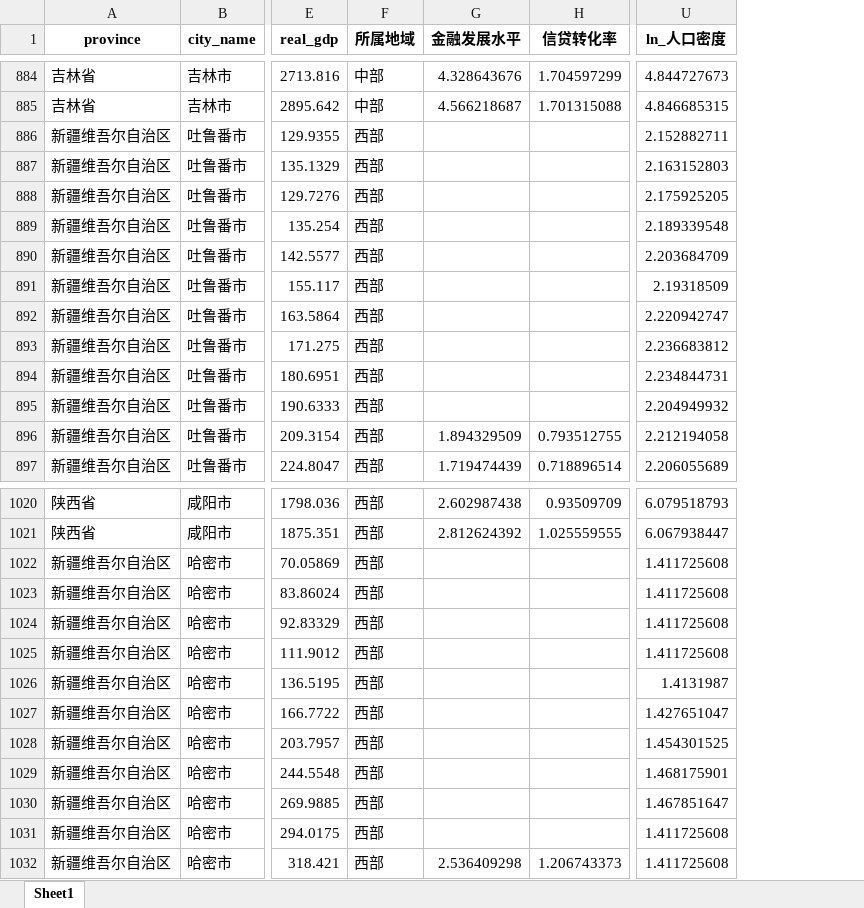
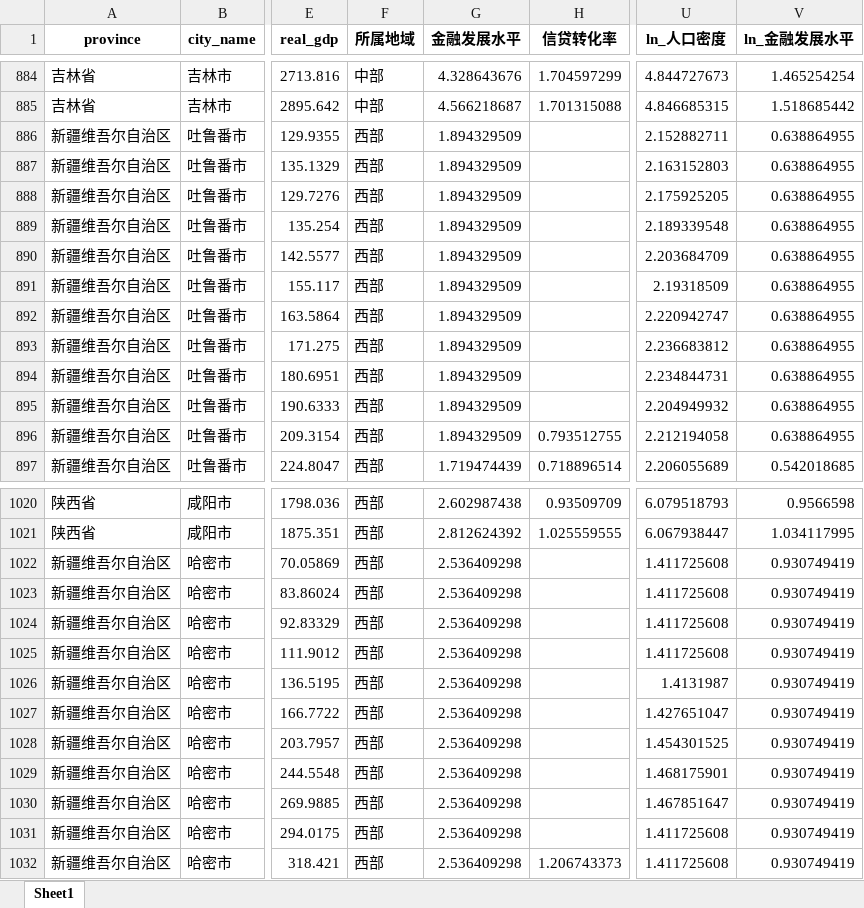
Before and after one commit to biechouwo-coder/did-0206, an Excel workbook: 总数据集_已合并_含碳排放_new.xlsx, sheet Sheet1, drawn as a sheet; only a part is shown, gaps mark what is left out; values as stored, in another font and other column widths than the file's, no borders; the diff covers the shown part only; the diff names each change by its address in the sheet, - before the commit and + after, or states it on an @@ line.

```diff
--- a/总数据集_已合并_含碳排放_new.xlsx (sheet Sheet1)
+++ b/总数据集_已合并_含碳排放_new.xlsx (sheet Sheet1)
+column V (ln_金融发展水平), rows 884-897: 1.465254254 | 1.518685442 | 0.638864955 | 0.638864955 | 0.638864955 | 0.638864955 | 0.638864955 | 0.638864955 | 0.638864955 | 0.638864955 | 0.638864955 | 0.638864955 | 0.638864955 | 0.542018685; rows 1020-1032: 0.9566598 | 1.034117995 | 0.930749419 | 0.930749419 | 0.930749419 | 0.930749419 | 0.930749419 | 0.930749419 | 0.930749419 | 0.930749419 | 0.930749419 | 0.930749419 | 0.930749419
-G886:G895 (金融发展水平): (empty)
+G886:G895 (金融发展水平): 1.894329509
-G1022:G1031 (金融发展水平): (empty)
+G1022:G1031 (金融发展水平): 2.536409298
```
Also changed, not shown: 73 edited cells elsewhere in this sheet, 2 other files.
